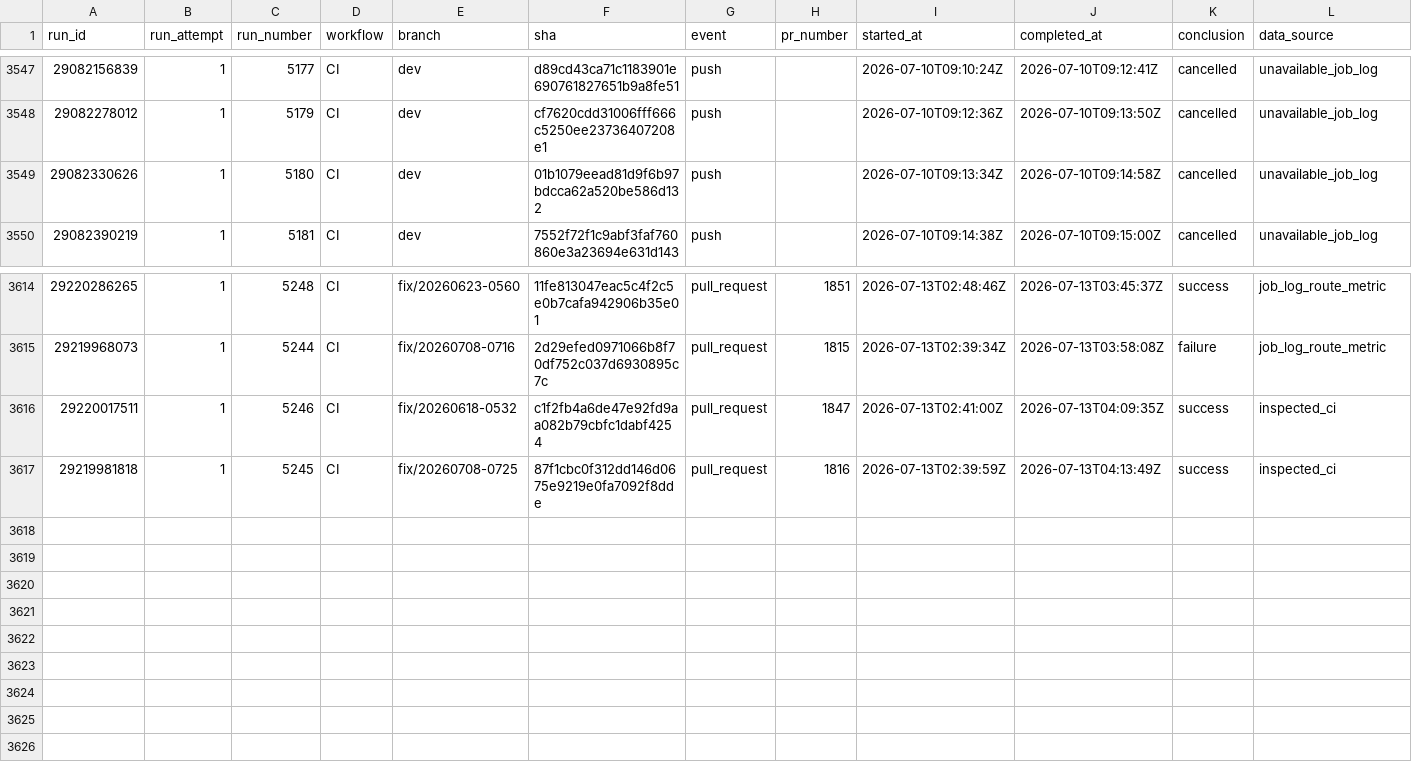
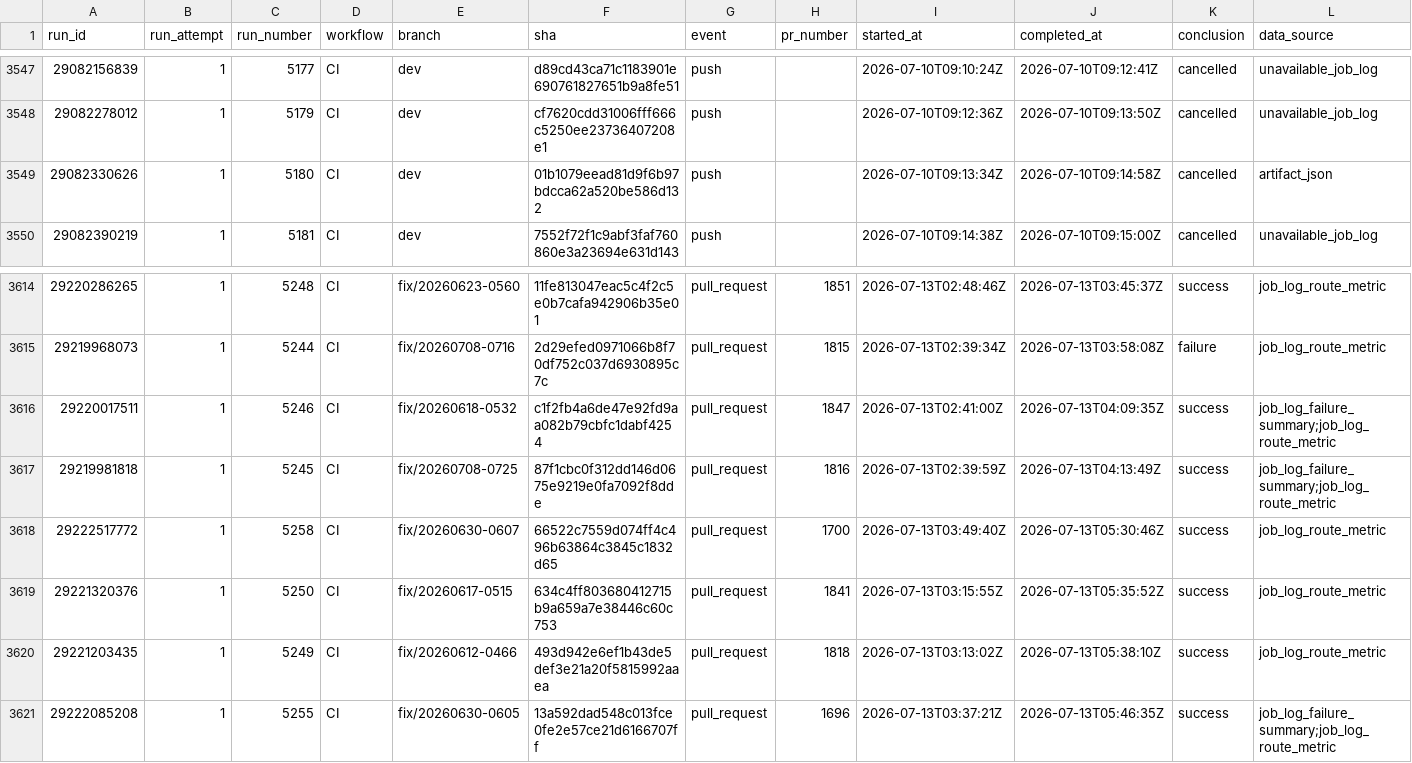
Before and after one commit to AOE-HQ/e2e-ci-metrics, a CSV file: data/runs.csv, drawn as a sheet; only a part is shown, gaps mark what is left out.

```diff
--- a/data/runs.csv
+++ b/data/runs.csv
@@ -3548,3 +3548,3 @@ run_id,run_attempt,run_number,workflow,branch,sha,event,pr_number,started_at,com
 29082278012,1,5179,CI,dev,cf7620cdd31006fff666c5250ee23736407208e1,push,,2026-07-10T09:12:36Z,2026-07-10T09:13:50Z,cancelled,unavailable_job_log
-29082330626,1,5180,CI,dev,01b1079eead81d9f6b97bdcca62a520be586d132,push,,2026-07-10T09:13:34Z,2026-07-10T09:14:58Z,cancelled,unavailable_job_log
+29082330626,1,5180,CI,dev,01b1079eead81d9f6b97bdcca62a520be586d132,push,,2026-07-10T09:13:34Z,2026-07-10T09:14:58Z,cancelled,artifact_json
 29082390219,1,5181,CI,dev,7552f72f1c9abf3faf760860e3a23694e631d143,push,,2026-07-10T09:14:38Z,2026-07-10T09:15:00Z,cancelled,unavailable_job_log
@@ -3615,3 +3615,7 @@ run_id,run_attempt,run_number,workflow,branch,sha,event,pr_number,started_at,com
 29219968073,1,5244,CI,fix/20260708-0716,2d29efed0971066b8f70df752c037d6930895c7c,pull_request,1815,2026-07-13T02:39:34Z,2026-07-13T03:58:08Z,failure,job_log_route_metric
-29220017511,1,5246,CI,fix/20260618-0532,c1f2fb4a6de47e92fd9aa082b79cbfc1dabf4254,pull_request,1847,2026-07-13T02:41:00Z,2026-07-13T04:09:35Z,success,inspected_ci
-29219981818,1,5245,CI,fix/20260708-0725,87f1cbc0f312dd146d0675e9219e0fa7092f8dde,pull_request,1816,2026-07-13T02:39:59Z,2026-07-13T04:13:49Z,success,inspected_ci
+29220017511,1,5246,CI,fix/20260618-0532,c1f2fb4a6de47e92fd9aa082b79cbfc1dabf4254,pull_request,1847,2026-07-13T02:41:00Z,2026-07-13T04:09:35Z,success,job_log_failure_summary;job_log_route_metric
+29219981818,1,5245,CI,fix/20260708-0725,87f1cbc0f312dd146d0675e9219e0fa7092f8dde,pull_request,1816,2026-07-13T02:39:59Z,2026-07-13T04:13:49Z,success,job_log_failure_summary;job_log_route_metric
+29222517772,1,5258,CI,fix/20260630-0607,66522c7559d074ff4c496b63864c3845c1832d65,pull_request,1700,2026-07-13T03:49:40Z,2026-07-13T05:30:46Z,success,job_log_route_metric
+29221320376,1,5250,CI,fix/20260617-0515,634c4ff803680412715b9a659a7e38446c60c753,pull_request,1841,2026-07-13T03:15:55Z,2026-07-13T05:35:52Z,success,job_log_route_metric
+29221203435,1,5249,CI,fix/20260612-0466,493d942e6ef1b43de5def3e21a20f5815992aaea,pull_request,1818,2026-07-13T03:13:02Z,2026-07-13T05:38:10Z,success,job_log_route_metric
+29222085208,1,5255,CI,fix/20260630-0605,13a592dad548c013fce0fe2e57ce21d6166707ff,pull_request,1696,2026-07-13T03:37:21Z,2026-07-13T05:46:35Z,success,job_log_failure_summary;job_log_route_metric
```
Also changed, not shown: data/route_platform_stats.csv, data/route_stats.csv, 1 other file.
